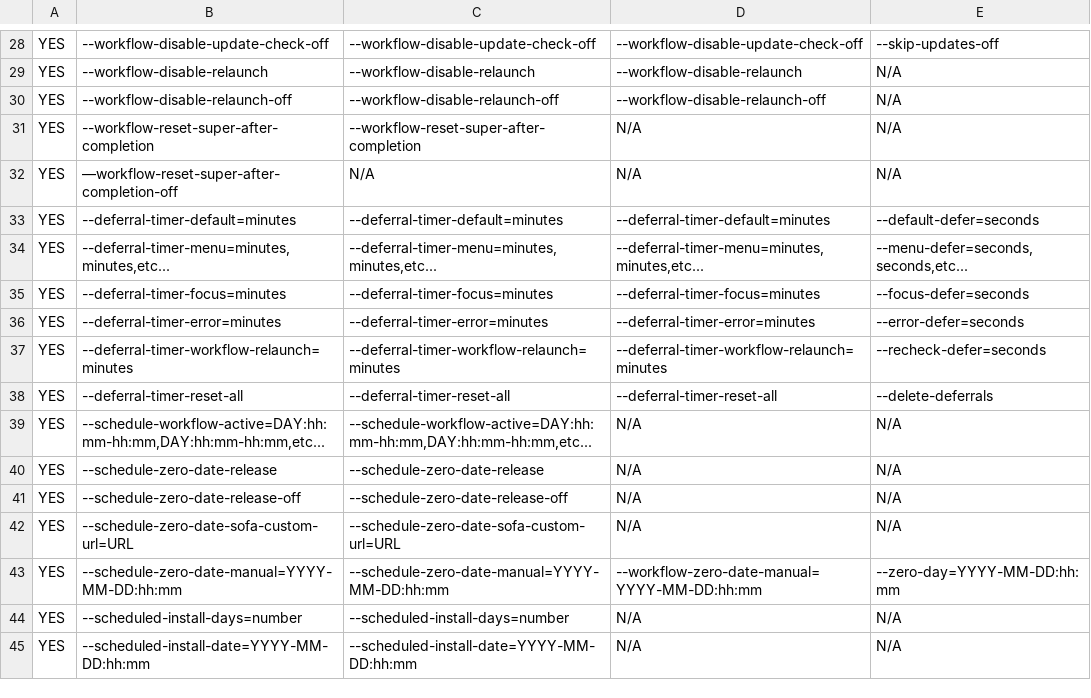
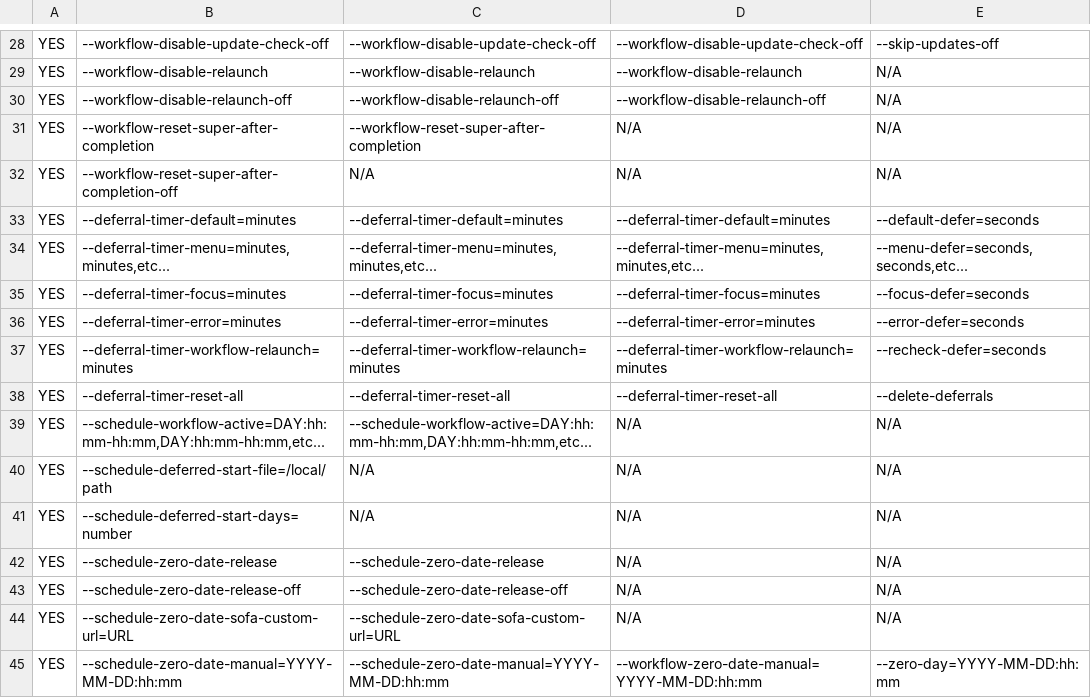
Before and after one commit to Macjutsu/super, a TSV file: Super-Friends/super-migration-options-v5.1.0.tsv, drawn as a sheet; only a part is shown, gaps mark what is left out; the shorter side is filled out with more unchanged rows.

```diff
--- a/Super-Friends/super-migration-options-v5.1.0.tsv
+++ b/Super-Friends/super-migration-options-v5.1.0.tsv
@@ -31,3 +31,3 @@ YES	--workflow-disable-relaunch-off	--workflow-disable-relaunch-off	--workflow-d
 YES	--workflow-reset-super-after-completion	--workflow-reset-super-after-completion	N/A	N/A
-YES	—workflow-reset-super-after-completion-off	N/A	N/A	N/A
+YES	--workflow-reset-super-after-completion-off	N/A	N/A	N/A
 YES	--deferral-timer-default=minutes	--deferral-timer-default=minutes	--deferral-timer-default=minutes	--default-defer=seconds
@@ -39,2 +39,4 @@ YES	--deferral-timer-reset-all	--deferral-timer-reset-all	--deferral-timer-reset
 YES	"--schedule-workflow-active=DAY:hh:mm-hh:mm,DAY:hh:mm-hh:mm,etc..."	"--schedule-workflow-active=DAY:hh:mm-hh:mm,DAY:hh:mm-hh:mm,etc..."	N/A	N/A
+YES	--schedule-deferred-start-file=/local/path	N/A	N/A	N/A
+YES	--schedule-deferred-start-days=number	N/A	N/A	N/A
 YES	--schedule-zero-date-release	--schedule-zero-date-release	N/A	N/A
```
Also changed, not shown: Super-Friends/super-migration-managed-preferences-v5.1.0.tsv, 5 other files.
